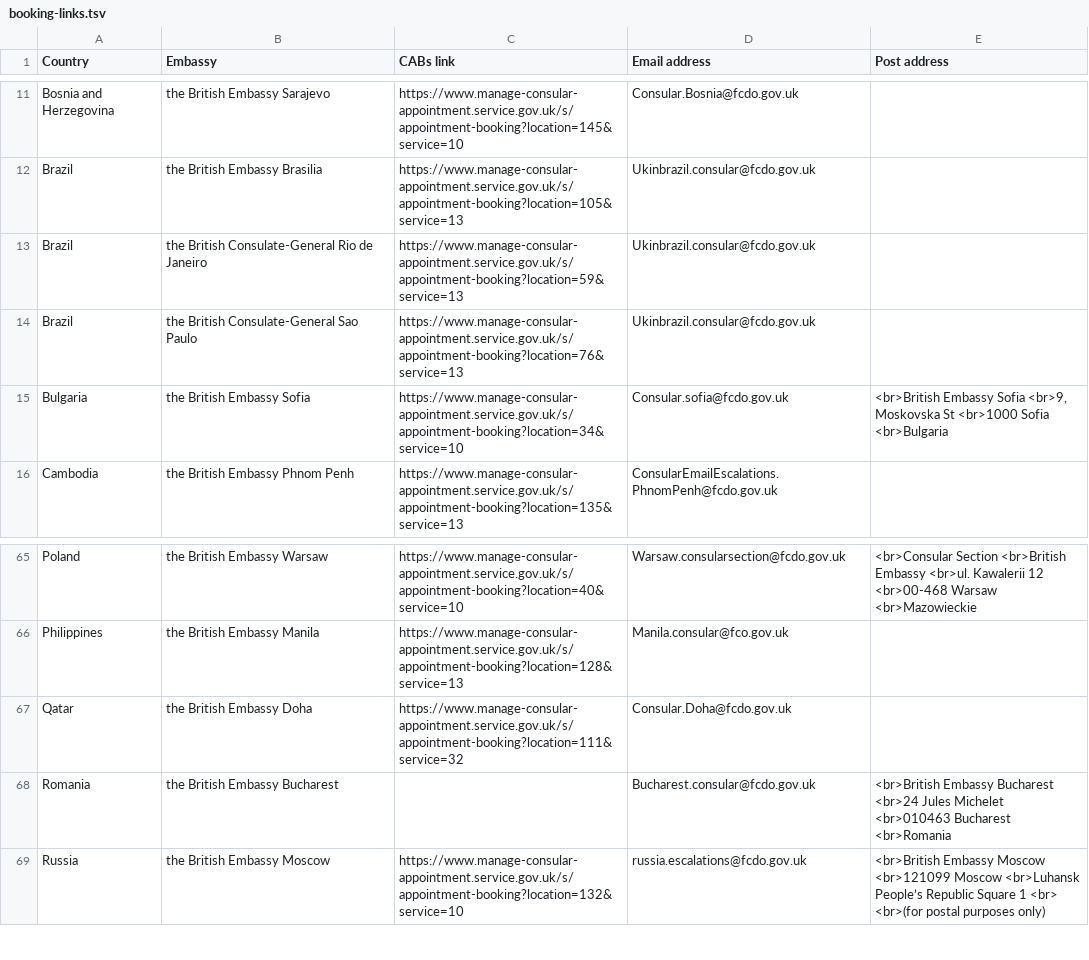
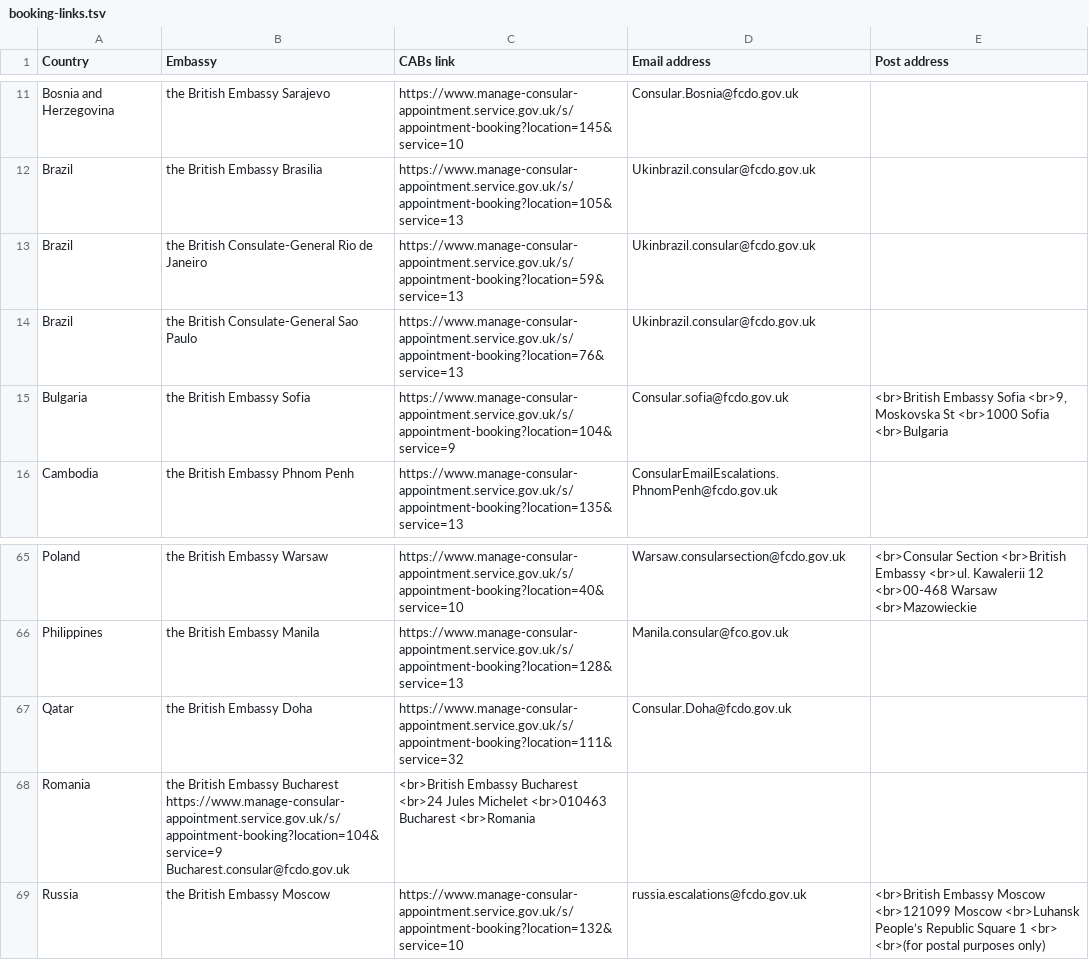
Before and after one commit to UKForeignOffice/notarial-api, a TSV file: dynamic-content/tsv/booking-links.tsv, drawn as a sheet; only a part is shown, gaps mark what is left out.

Commit message:
Adding romania / bulgaria booking links to test confirmation email

```diff
--- a/dynamic-content/tsv/booking-links.tsv
+++ b/dynamic-content/tsv/booking-links.tsv
@@ -14,3 +14,3 @@ Brazil	the British Consulate-General Rio de Janeiro	https://www.manage-consular-
 Brazil	the British Consulate-General Sao Paulo	https://www.manage-consular-appointment.service.gov.uk/s/appointment-booking?location=76&service=13	Ukinbrazil.consular@fcdo.gov.uk	
-Bulgaria	the British Embassy Sofia	https://www.manage-consular-appointment.service.gov.uk/s/appointment-booking?location=34&service=10	Consular.sofia@fcdo.gov.uk	<br>British Embassy Sofia <br>9, Moskovska St <br>1000 Sofia <br>Bulgaria
+Bulgaria	the British Embassy Sofia	https://www.manage-consular-appointment.service.gov.uk/s/appointment-booking?location=104&service=9	Consular.sofia@fcdo.gov.uk	<br>British Embassy Sofia <br>9, Moskovska St <br>1000 Sofia <br>Bulgaria
 Cambodia	the British Embassy Phnom Penh	https://www.manage-consular-appointment.service.gov.uk/s/appointment-booking?location=135&service=13	ConsularEmailEscalations.PhnomPenh@fcdo.gov.uk	
@@ -67,3 +67,3 @@ Philippines	the British Embassy Manila	https://www.manage-consular-appointment.s
 Qatar	the British Embassy Doha	https://www.manage-consular-appointment.service.gov.uk/s/appointment-booking?location=111&service=32	Consular.Doha@fcdo.gov.uk	
-Romania	the British Embassy Bucharest		Bucharest.consular@fcdo.gov.uk	<br>British Embassy Bucharest <br>24 Jules Michelet <br>010463 Bucharest <br>Romania
+Romania	the British Embassy Bucharest   https://www.manage-consular-appointment.service.gov.uk/s/appointment-booking?location=104&service=9 Bucharest.consular@fcdo.gov.uk	<br>British Embassy Bucharest <br>24 Jules Michelet <br>010463 Bucharest <br>Romania
 Russia	the British Embassy Moscow	https://www.manage-consular-appointment.service.gov.uk/s/appointment-booking?location=132&service=10	russia.escalations@fcdo.gov.uk	<br>British Embassy Moscow <br>121099 Moscow <br>Luhansk People’s Republic Square 1 <br> <br>(for postal purposes only)
```
Also changed, not shown: 1 other file.
